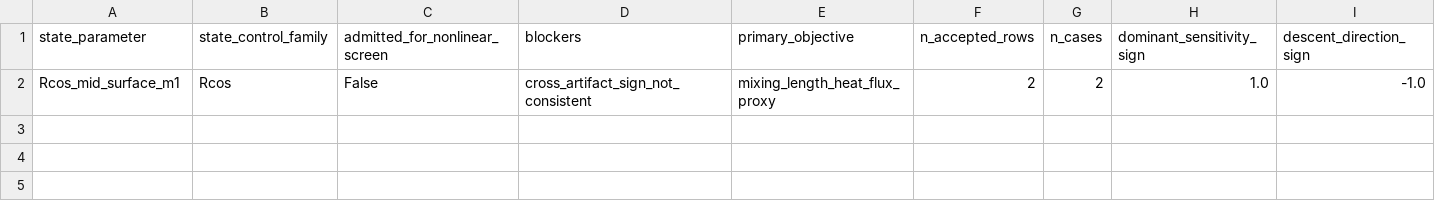
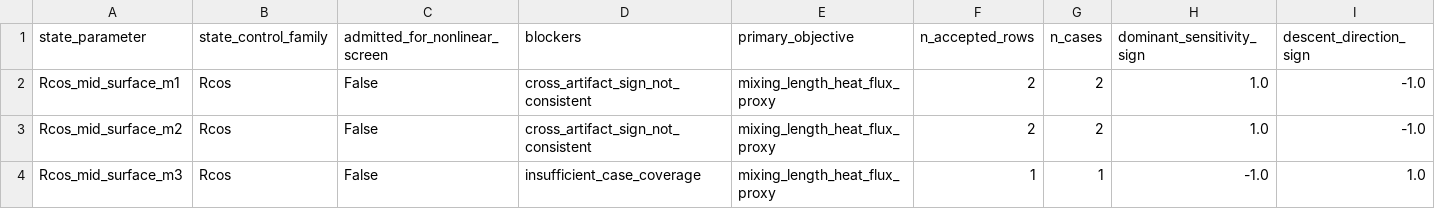
Before and after one commit to uwplasma/SPECTRAX-GK, a CSV file: docs/_static/nonlinear_gradient_ql_seed_screen.csv, drawn as a sheet; only a part is shown; rows hold the shown columns only; the diff names each change by its address in the sheet, - before the commit and + after, or states it on an @@ line.

Commit message:
Expand QL seed screen across semantic VMEC controls

```diff
--- a/docs/_static/nonlinear_gradient_ql_seed_screen.csv
+++ b/docs/_static/nonlinear_gradient_ql_seed_screen.csv
+row 3: Rcos_mid_surface_m2 | Rcos | False | cross_artifact_sign_not_consistent | mixing_length_heat_flux_proxy | 2 | 2 | 1.0 | -1.0
+row 4: Rcos_mid_surface_m3 | Rcos | False | insufficient_case_coverage | mixing_length_heat_flux_proxy | 1 | 1 | -1.0 | 1.0
```
Also changed, not shown: 29 other files.
